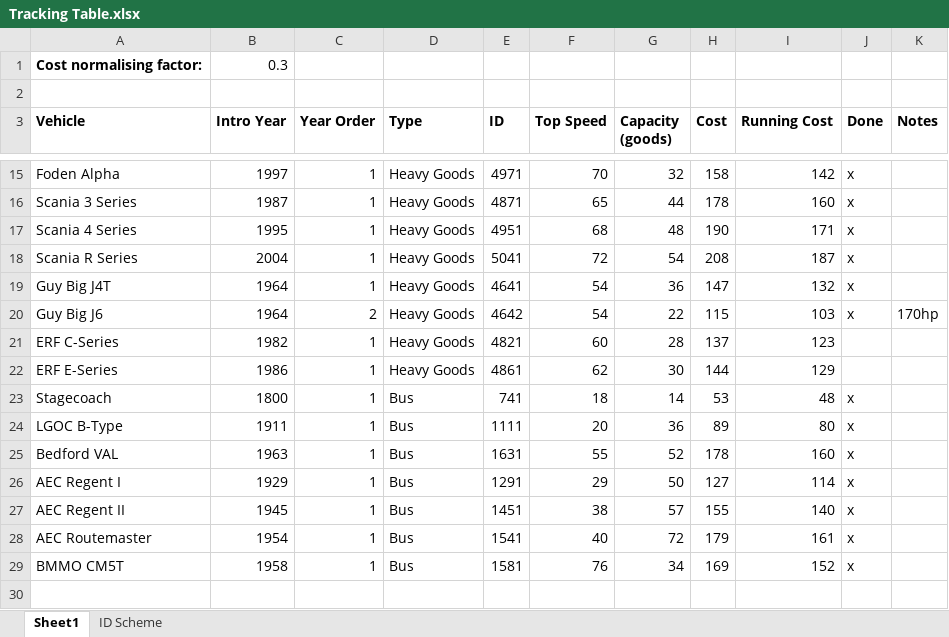
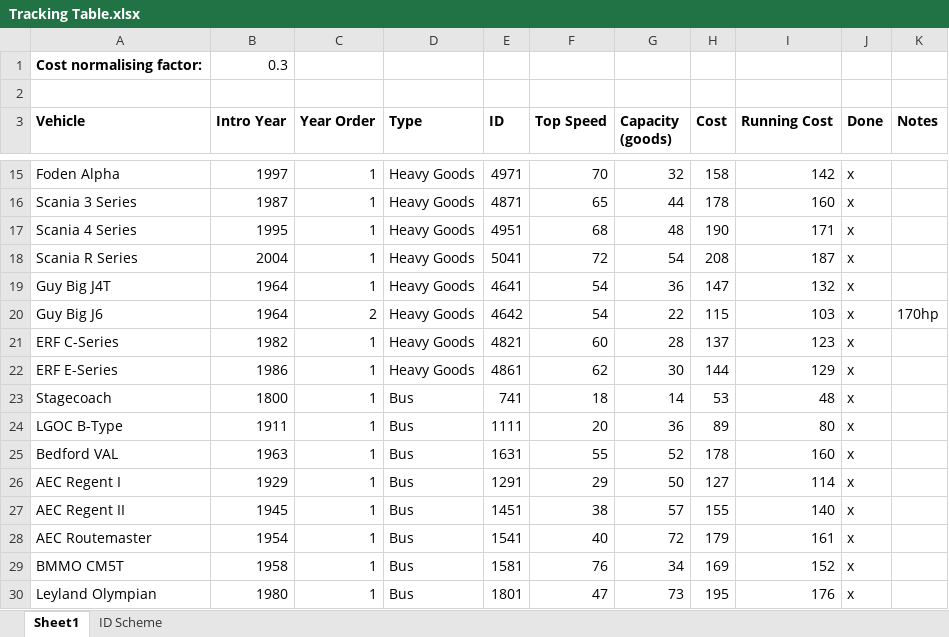
Before and after one commit to mattkimber/timberwolfs_road_vehicles, an Excel workbook: Tracking Table.xlsx, sheet Sheet1, drawn as a sheet; only a part is shown, gaps mark what is left out; values as stored, in another font and other column widths than the file's, no borders; the diff names each change by its address in the sheet, - before the commit and + after, or states it on an @@ line.

Commit message:
Added Leyland Olympian

```diff
--- a/Tracking Table.xlsx (sheet Sheet1)
+++ b/Tracking Table.xlsx (sheet Sheet1)
-J21:J22 (Done): (empty)
+J21:J22 (Done): x
+row 30: Leyland Olympian | 1980 | 1 | Bus | 1801 | 47 | 73 | 195 | 176 | x
```
Also changed, not shown: 6 other files.
